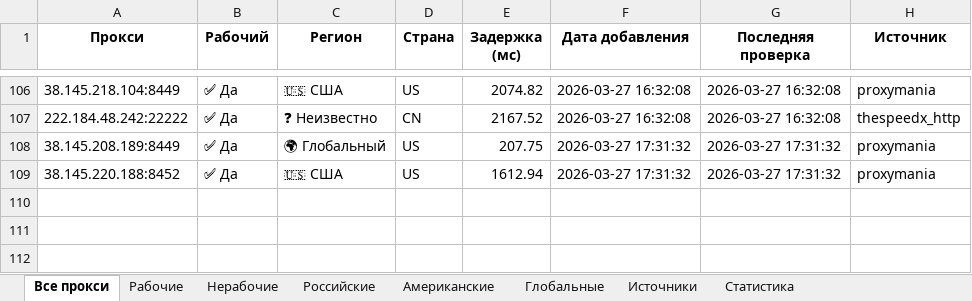
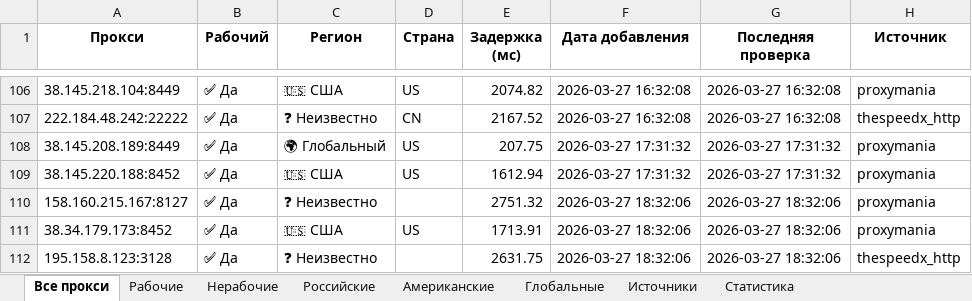
Before and after one commit to Ganjo1st/Proctor, an Excel workbook: reports/proxy_report.xlsx, sheet Все прокси, drawn as a sheet; only a part is shown, gaps mark what is left out; values as stored, in another font and other column widths than the file's, no borders; the diff names each change by its address in the sheet, - before the commit and + after, or states it on an @@ line.

```diff
--- a/reports/proxy_report.xlsx (sheet Все прокси)
+++ b/reports/proxy_report.xlsx (sheet Все прокси)
+row 110: 158.160.215.167:8127 | ✅ Да | ❓ Неизвестно |  | 2751.32 | 2026-03-27 18:32:06 | 2026-03-27 18:32:06 | proxymania
+row 111: 38.34.179.173:8452 | ✅ Да | 🇺🇸 США | US | 1713.91 | 2026-03-27 18:32:06 | 2026-03-27 18:32:06 | proxymania
+row 112: 195.158.8.123:3128 | ✅ Да | ❓ Неизвестно |  | 2631.75 | 2026-03-27 18:32:06 | 2026-03-27 18:32:06 | thespeedx_http
```
Also changed, not shown: sheet Рабочие, sheet Источники, sheet Американские, sheet Статистика.
